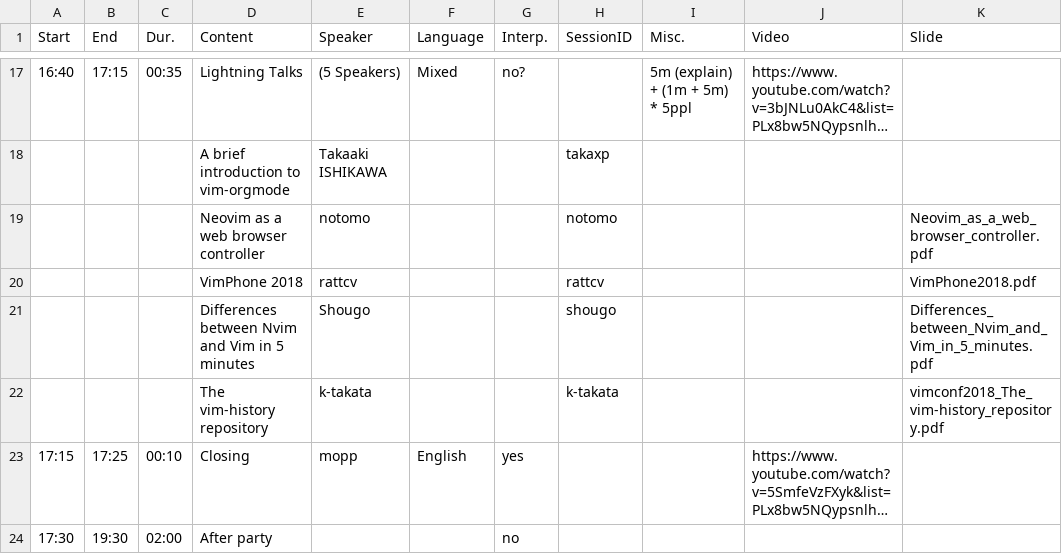
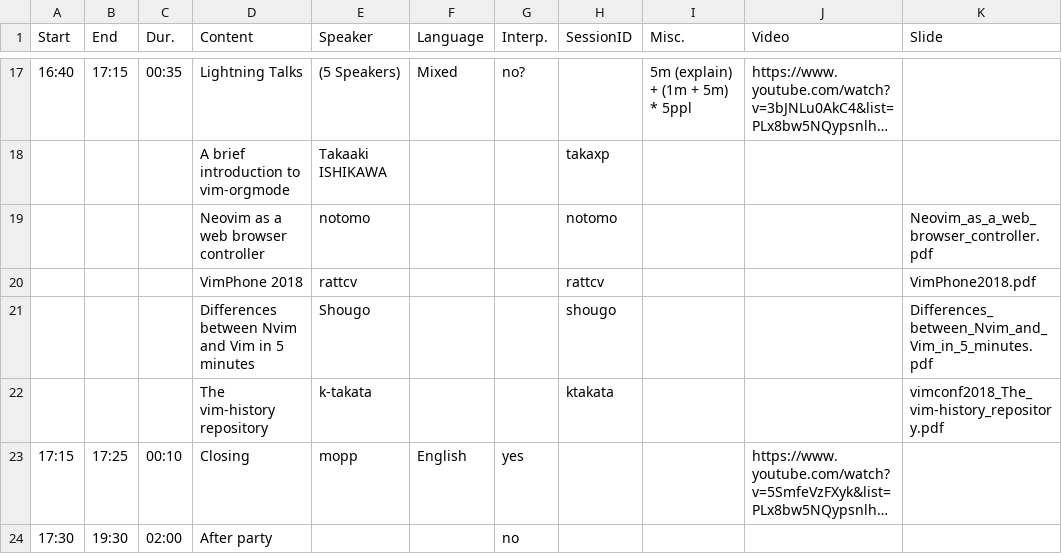
Before and after one commit to vim-jp/vimconf.org, a CSV file: _data/y2018/timetable.csv, drawn as a sheet; only a part is shown, gaps mark what is left out; long unchanged cells end in …; the diff names each change by its address in the sheet, - before the commit and + after, or states it on an @@ line.

Commit message:
Fix link to ktakata

```diff
--- a/_data/y2018/timetable.csv
+++ b/_data/y2018/timetable.csv
-H22 (SessionID): k-takata
+H22 (SessionID): ktakata
```
